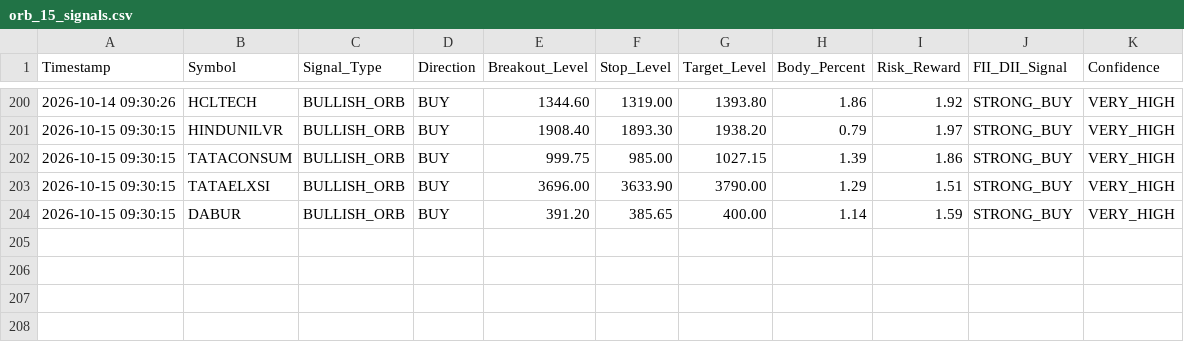
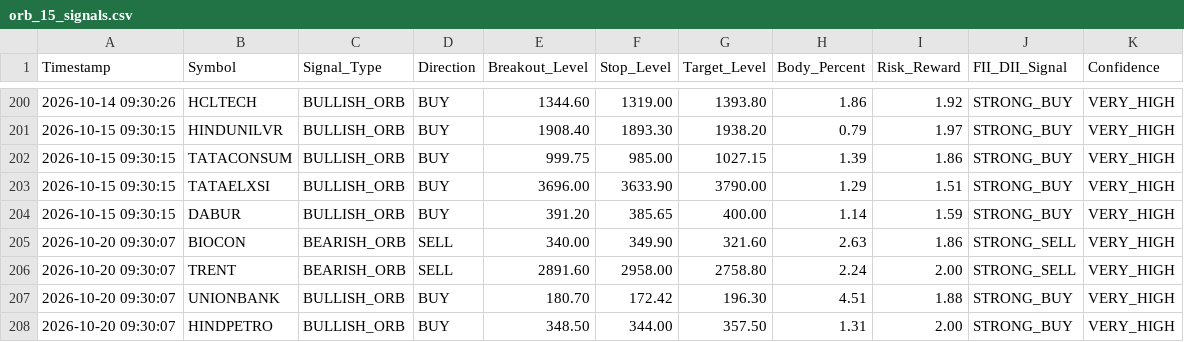
Before and after one commit to frzkhn155-ai/Final, a CSV file: orb_15_signals.csv, drawn as a sheet; only a part is shown, gaps mark what is left out; the diff names each change by its address in the sheet, - before the commit and + after, or states it on an @@ line.

```diff
--- a/orb_15_signals.csv
+++ b/orb_15_signals.csv
+row 205: 2026-10-20 09:30:07 | BIOCON | BEARISH_ORB | SELL | 340.00 | 349.90 | 321.60 | 2.63 | 1.86 | STRONG_SELL | VERY_HIGH
+row 206: 2026-10-20 09:30:07 | TRENT | BEARISH_ORB | SELL | 2891.60 | 2958.00 | 2758.80 | 2.24 | 2.00 | STRONG_SELL | VERY_HIGH
+row 207: 2026-10-20 09:30:07 | UNIONBANK | BULLISH_ORB | BUY | 180.70 | 172.42 | 196.30 | 4.51 | 1.88 | STRONG_BUY | VERY_HIGH
+row 208: 2026-10-20 09:30:07 | HINDPETRO | BULLISH_ORB | BUY | 348.50 | 344.00 | 357.50 | 1.31 | 2.00 | STRONG_BUY | VERY_HIGH
```
Also changed, not shown: box_trading_alerts.csv, gap_trading_alerts.csv, 8 other files.
